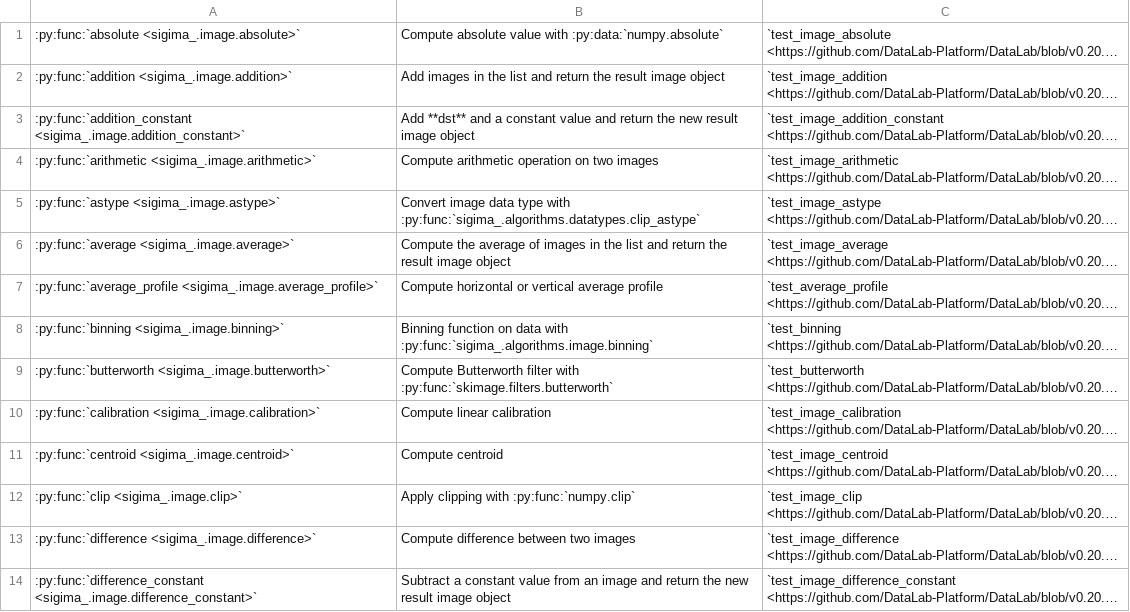
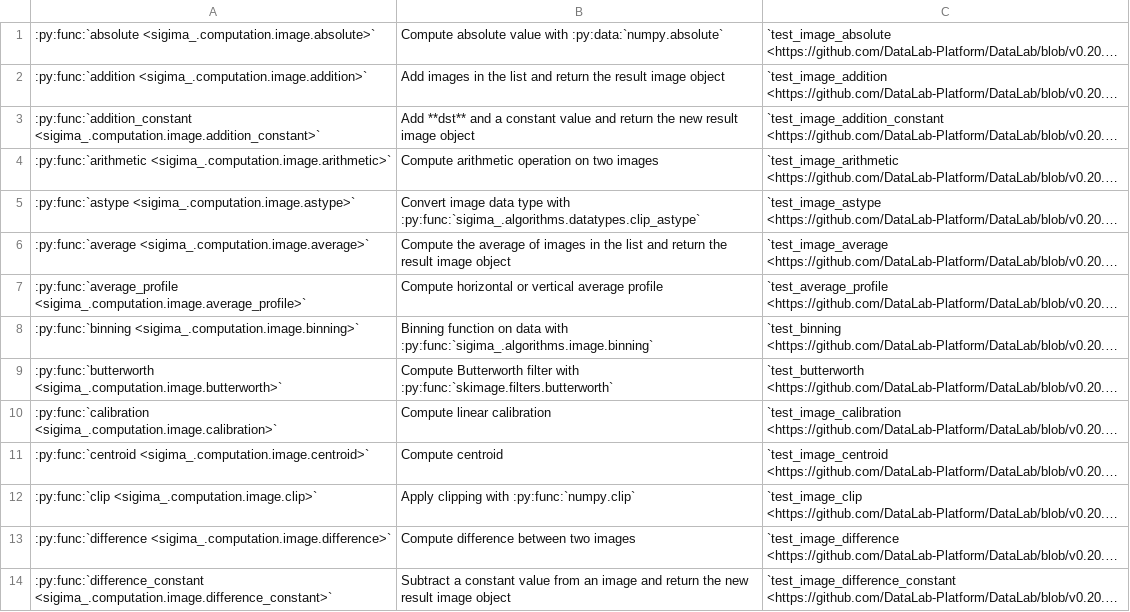
Before and after one commit to DataLab-Platform/DataLab, a CSV file: doc/validation_status_image.csv, drawn as a sheet; only a part is shown; long unchanged cells end in …; the diff covers the shown part only; the diff names each change by its address in the sheet, - before the commit and + after, or states it on an @@ line.

Commit message:
Refactor imports and documentation to use sigima_.obj classes

```diff
--- a/doc/validation_status_image.csv
+++ b/doc/validation_status_image.csv
-A1: :py:func:`absolute <sigima_.image.absolute>`
+A1: :py:func:`absolute <sigima_.computation.image.absolute>`
-A2: :py:func:`addition <sigima_.image.addition>`
+A2: :py:func:`addition <sigima_.computation.image.addition>`
-A3: :py:func:`addition_constant <sigima_.image.addition_constant>`
+A3: :py:func:`addition_constant <sigima_.computation.image.addition_constant>`
-A4: :py:func:`arithmetic <sigima_.image.arithmetic>`
+A4: :py:func:`arithmetic <sigima_.computation.image.arithmetic>`
-A5: :py:func:`astype <sigima_.image.astype>`
+A5: :py:func:`astype <sigima_.computation.image.astype>`
-A6: :py:func:`average <sigima_.image.average>`
+A6: :py:func:`average <sigima_.computation.image.average>`
-A7: :py:func:`average_profile <sigima_.image.average_profile>`
+A7: :py:func:`average_profile <sigima_.computation.image.average_profile>`
-A8: :py:func:`binning <sigima_.image.binning>`
+A8: :py:func:`binning <sigima_.computation.image.binning>`
-A9: :py:func:`butterworth <sigima_.image.butterworth>`
+A9: :py:func:`butterworth <sigima_.computation.image.butterworth>`
-A10: :py:func:`calibration <sigima_.image.calibration>`
+A10: :py:func:`calibration <sigima_.computation.image.calibration>`
-A11: :py:func:`centroid <sigima_.image.centroid>`
+A11: :py:func:`centroid <sigima_.computation.image.centroid>`
-A12: :py:func:`clip <sigima_.image.clip>`
+A12: :py:func:`clip <sigima_.computation.image.clip>`
-A13: :py:func:`difference <sigima_.image.difference>`
+A13: :py:func:`difference <sigima_.computation.image.difference>`
-A14: :py:func:`difference_constant <sigima_.image.difference_constant>`
+A14: :py:func:`difference_constant <sigima_.computation.image.difference_constant>`
```
Also changed, not shown: 85 edited cells elsewhere in this file, doc/processor_methods_image.csv, doc/processor_methods_signal.csv, 42 other files.
